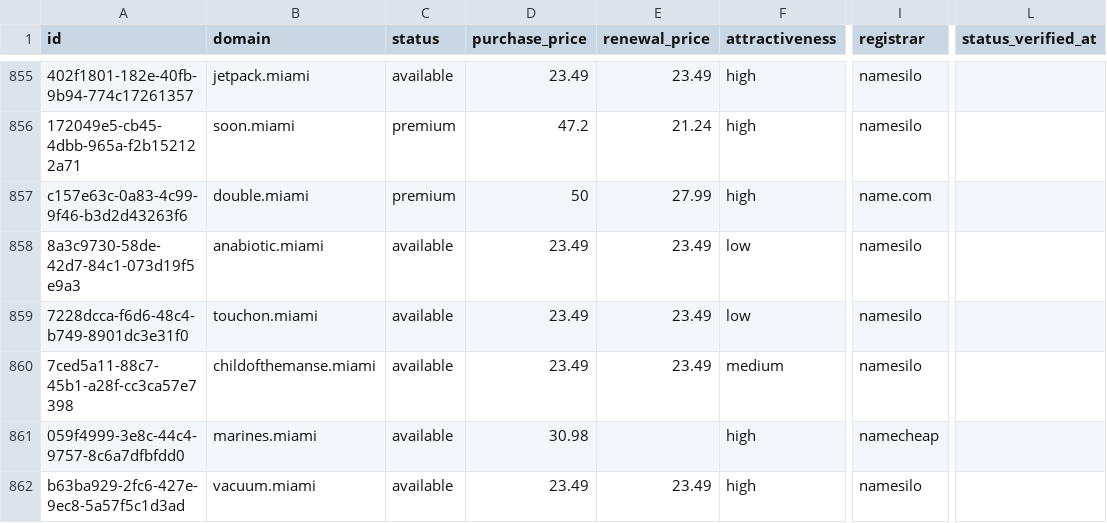
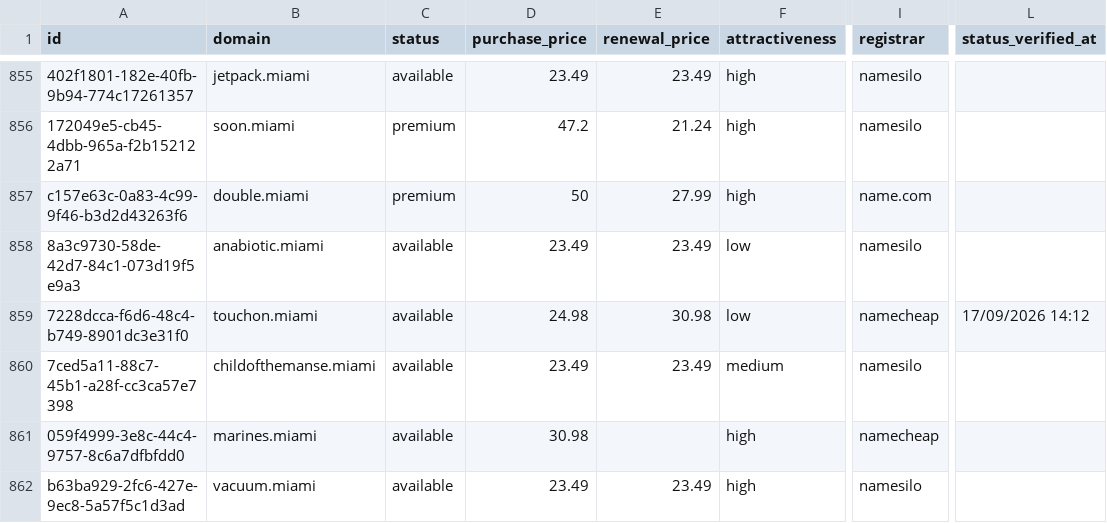
Before and after one commit to UniqueDomains/miami-oneword-domains, a CSV file: miami.csv, drawn as a sheet; only a part is shown, gaps mark what is left out; the diff names each change by its address in the sheet, - before the commit and + after, or states it on an @@ line.

Commit message:
Domains update

```diff
--- a/miami.csv
+++ b/miami.csv
-D859 (purchase_price): 23.49
+D859 (purchase_price): 24.98
-E859 (renewal_price): 23.49
+E859 (renewal_price): 30.98
-I859 (registrar): namesilo
+I859 (registrar): namecheap
-L859 (status_verified_at): (empty)
+L859 (status_verified_at): 17/09/2026 14:12
```
Also changed, not shown: 4 other files.
